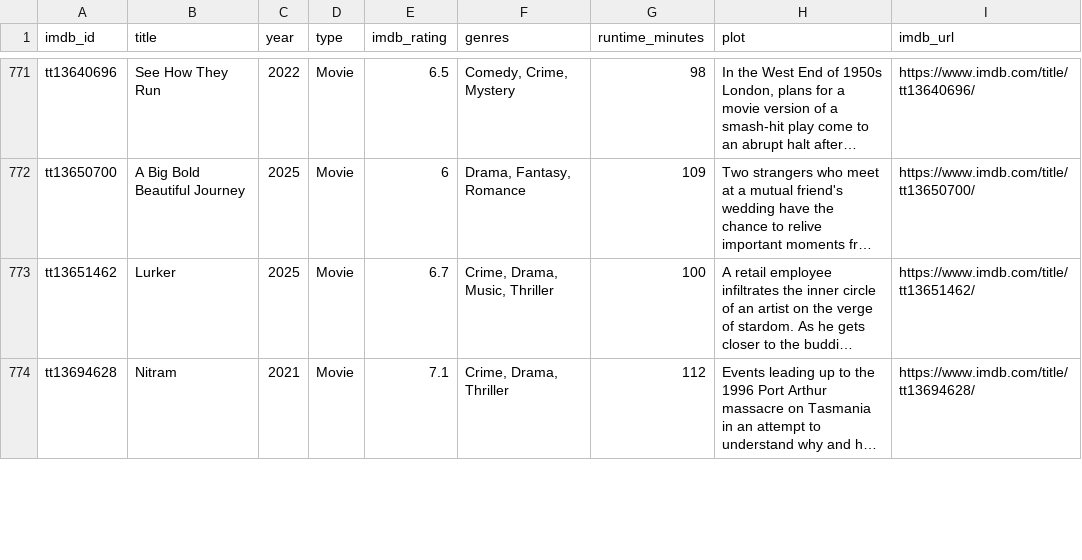
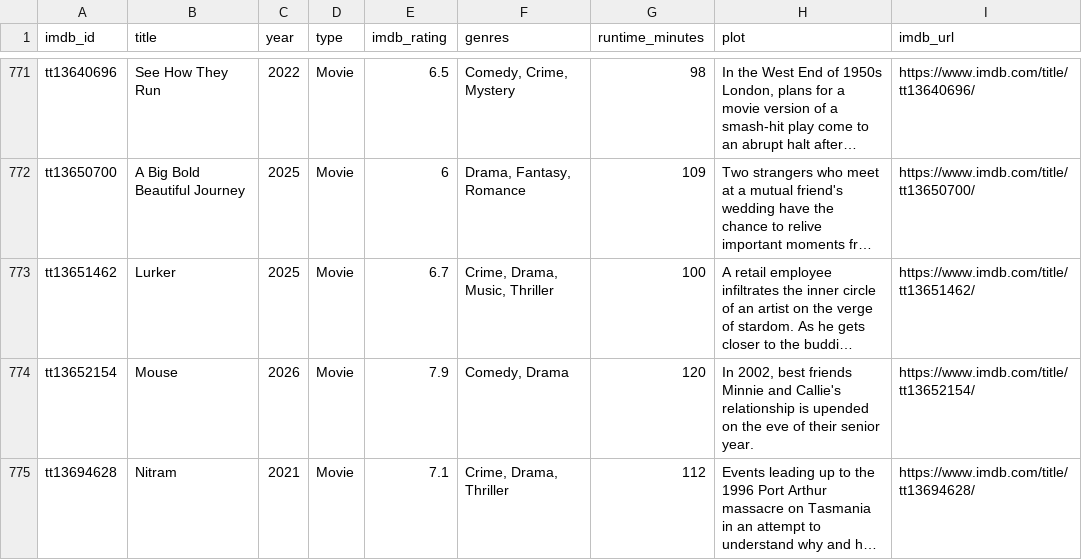
Before and after one commit to scl2020/imdb-watchlist-sync, a CSV file: movies.csv, drawn as a sheet; only a part is shown, gaps mark what is left out; long unchanged cells end in …; the diff covers the shown part only; the diff names each change by its address in the sheet, - before the commit and + after, or states it on an @@ line.

```diff
--- a/movies.csv
+++ b/movies.csv
+row 774: tt13652154 | Mouse | 2026 | Movie | 7.9 | Comedy, Drama | 120 | In 2002, best friends Minnie and Callie's relationship is upended on the eve of their senior year. | https://www.imdb.com/title/tt13652154/
```
Also changed, not shown: 4 edited cells elsewhere in this file, 1 other file.
